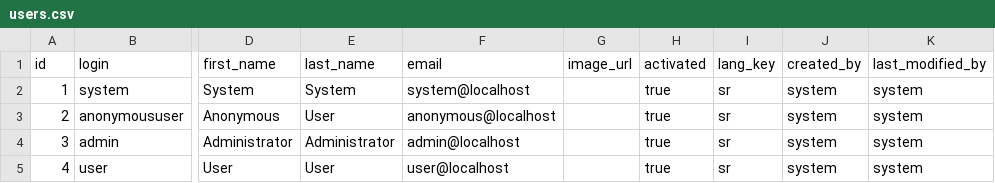
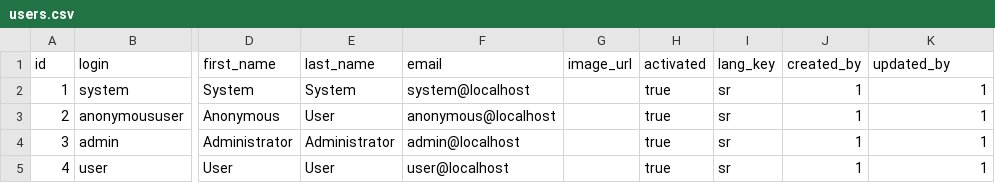
Before and after one commit to irpbc/iteh-project, a CSV file: src/main/resources/config/liquibase/users.csv, drawn as a sheet; only a part is shown, gaps mark what is left out; the diff names each change by its address in the sheet, - before the commit and + after, or states it on an @@ line.

Commit message:
Butchered liquibase change sets. Customized user and audit entities and spring security code.

```diff
--- a/src/main/resources/config/liquibase/users.csv
+++ b/src/main/resources/config/liquibase/users.csv
-K1: last_modified_by
+K1: updated_by
-J2:J5 (created_by): system
+J2:J5 (created_by): 1
-K2:K5 (updated_by): system
+K2:K5 (updated_by): 1
```
Also changed, not shown: 35 other files.
